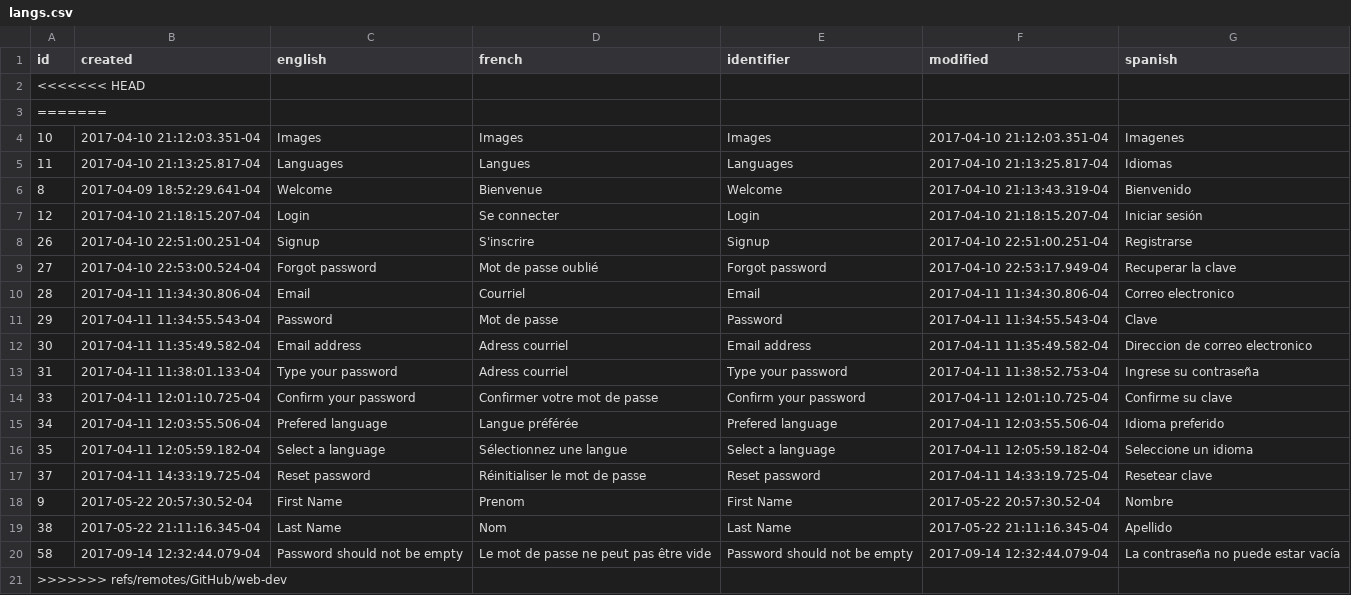
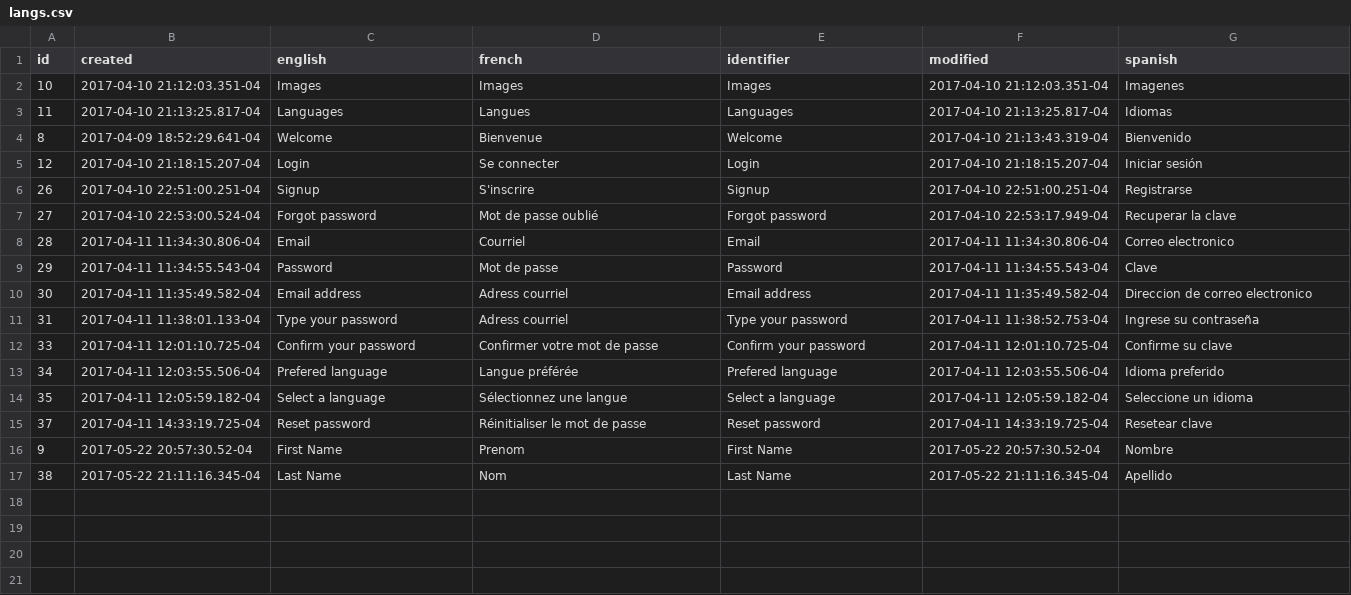
Before and after one commit to davidrcuervo/devs, a CSV file: web/var/lang/langs.csv, drawn as a sheet.

```diff
--- a/web/var/lang/langs.csv
+++ b/web/var/lang/langs.csv
@@ -1,4 +1,2 @@
 id,created,english,french,identifier,modified,spanish
-<<<<<<< HEAD
-=======
 10,2017-04-10 21:12:03.351-04,Images,Images,Images,2017-04-10 21:12:03.351-04,Imagenes
@@ -19,3 +17 @@ id,created,english,french,identifier,modified,spanish
 38,2017-05-22 21:11:16.345-04,Last Name,Nom,Last Name,2017-05-22 21:11:16.345-04,Apellido
-58,2017-09-14 12:32:44.079-04,Password should not be empty,Le mot de passe ne peut pas être vide,Password should not be empty,2017-09-14 12:32:44.079-04,La contraseña no puede estar vacía
->>>>>>> refs/remotes/GitHub/web-dev
```
Also changed, not shown: 14 other files.
